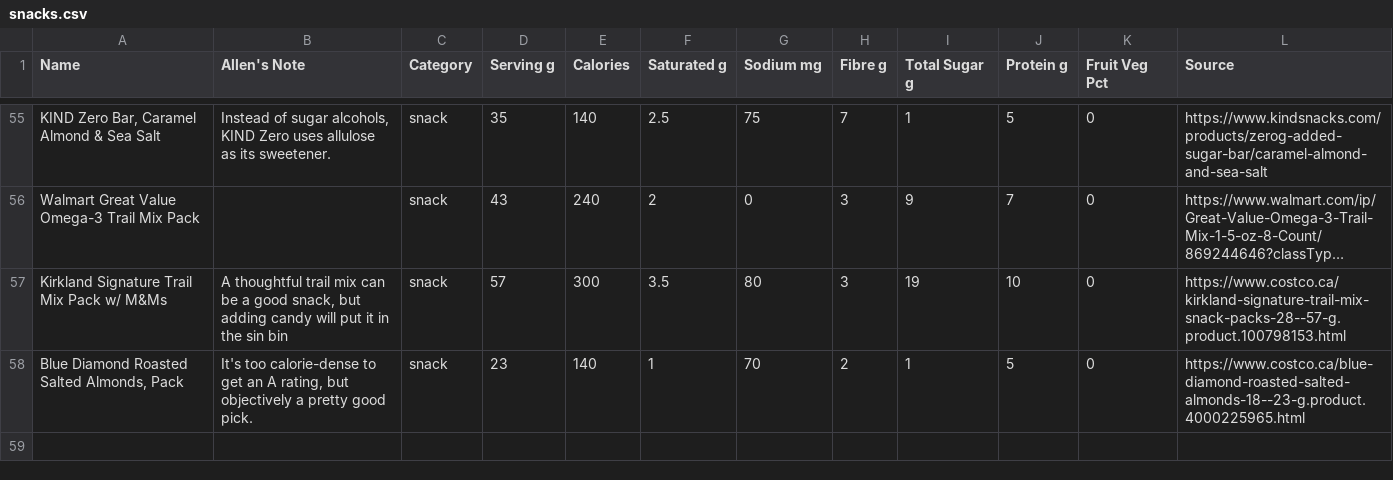
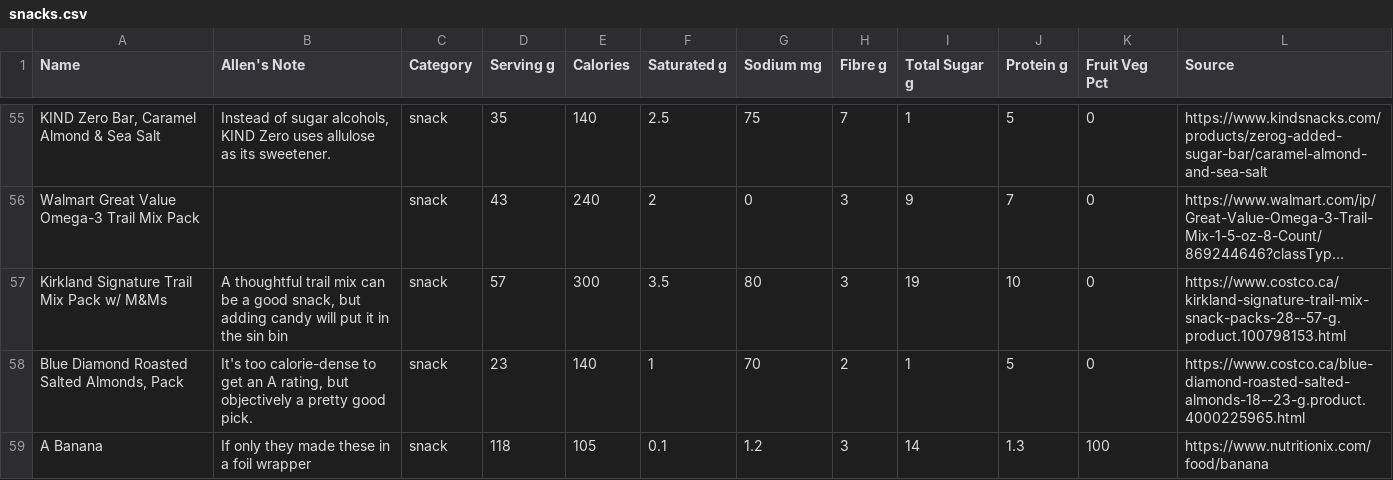
Before and after one commit to apike/nutri-score-calculator, a CSV file: static/snacks.csv, drawn as a sheet; only a part is shown, gaps mark what is left out; long unchanged cells end in ….

Commit message:
Saving user foods

```diff
--- a/static/snacks.csv
+++ b/static/snacks.csv
@@ -58 +58,2 @@ Kirkland Signature Trail Mix Pack w/ M&Ms,"A thoughtful trail mix can be a good
 "Blue Diamond Roasted Salted Almonds, Pack","It's too calorie-dense to get an A rating, but objectively a pretty good pick.",snack,23,140,1,70,2,1,5,0,https://www.costco.ca/blue-diamond-roasted-salted-almonds-18--23-g.product.4000225965.html
+A Banana,If only they made these in a foil wrapper,snack,118,105,0.1,1.2,3,14,1.3,100,https://www.nutritionix.com/food/banana
```
Also changed, not shown: 4 other files.
